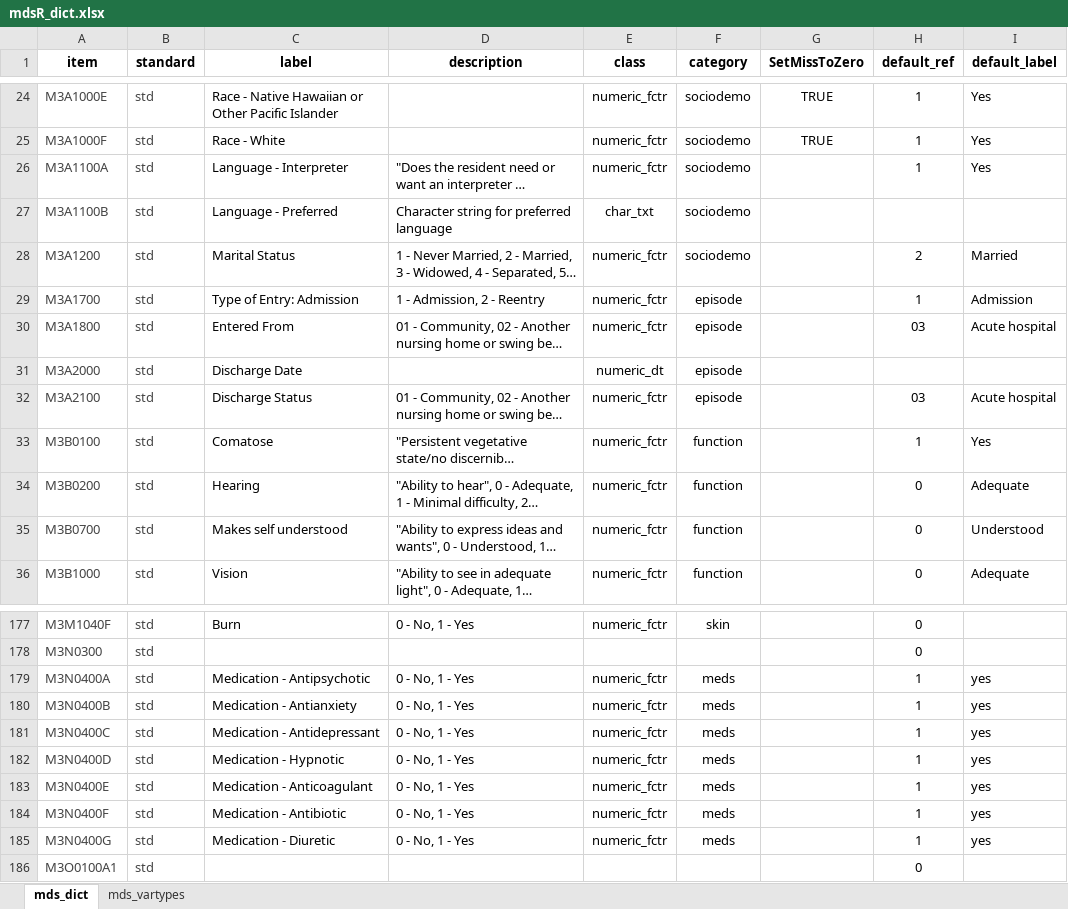
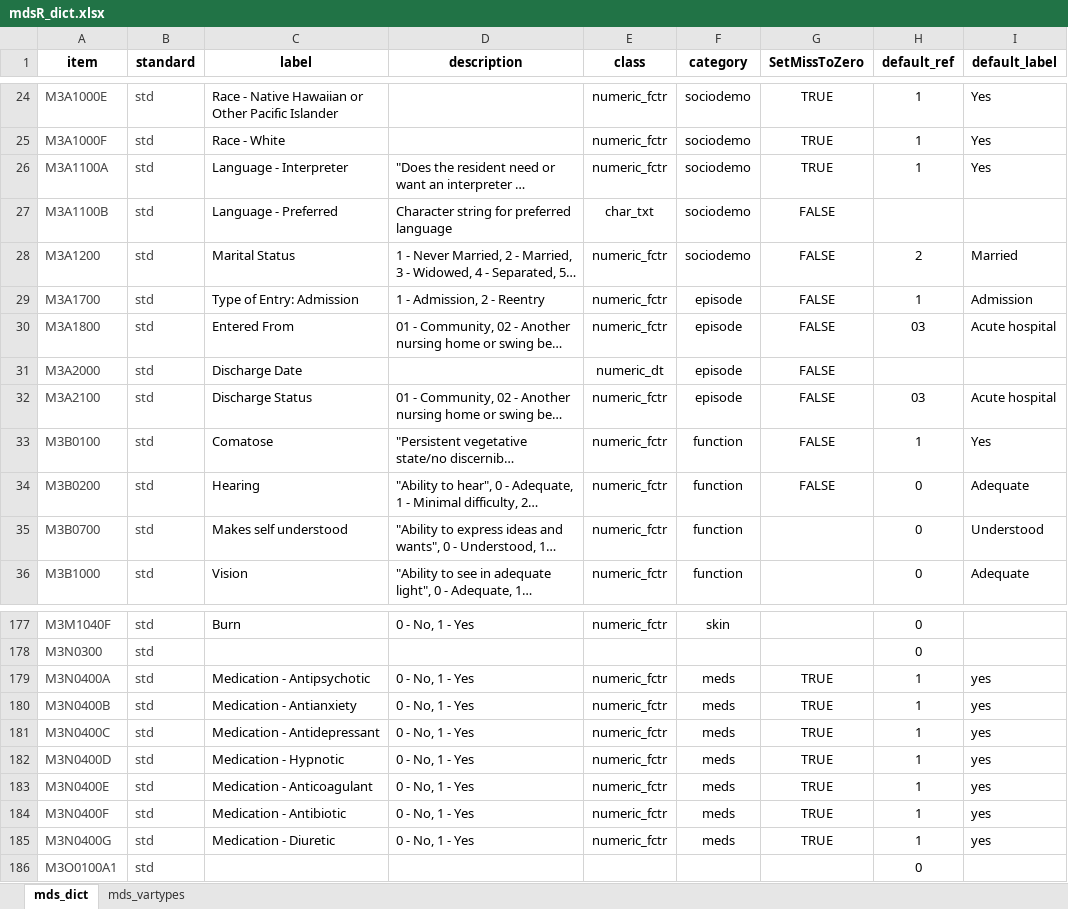
Before and after one commit to kmcconeghy/MDS, an Excel workbook: data-raw/mdsR_dict.xlsx, sheet mds_dict, drawn as a sheet; only a part is shown, gaps mark what is left out; long unchanged cells end in …; values as stored, in another font and other column widths than the file's, no borders; the diff names each change by its address in the sheet, - before the commit and + after, or states it on an @@ line.

Commit message:
updated dictionary

```diff
--- a/data-raw/mdsR_dict.xlsx (sheet mds_dict)
+++ b/data-raw/mdsR_dict.xlsx (sheet mds_dict)
-G26 (SetMissToZero): (empty)
+G26 (SetMissToZero): TRUE
-G27:G34 (SetMissToZero): (empty)
+G27:G34 (SetMissToZero): FALSE
-G179:G185 (SetMissToZero): (empty)
+G179:G185 (SetMissToZero): TRUE
```
